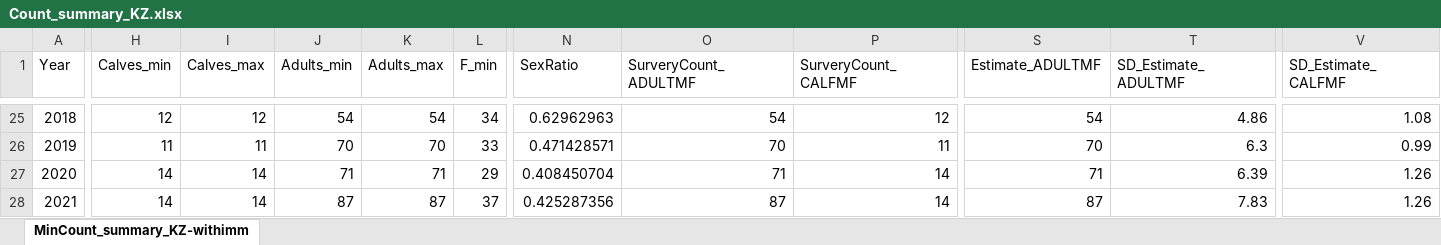
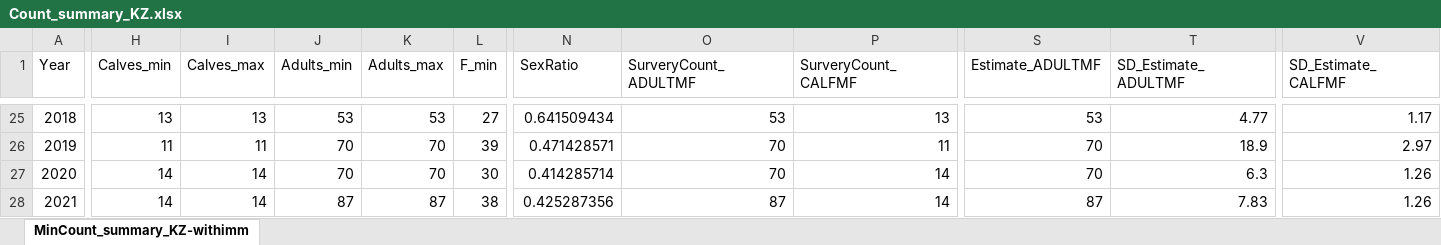
Before and after one commit to ctlamb/KZ_QT_IPM, an Excel workbook: data/KZ/Count_summary_KZ.xlsx, sheet MinCount_summary_KZ-withimm, drawn as a sheet; only a part is shown, gaps mark what is left out; values as stored, in another font and other column widths than the file's, no borders; the diff covers the shown part only; the diff names each change by its address in the sheet, - before the commit and + after, or states it on an @@ line.

```diff
--- a/data/KZ/Count_summary_KZ.xlsx (sheet MinCount_summary_KZ-withimm)
+++ b/data/KZ/Count_summary_KZ.xlsx (sheet MinCount_summary_KZ-withimm)
-H25 (Calves_min): 12
+H25 (Calves_min): 13
-I25 (Calves_max): 12
+I25 (Calves_max): 13
-J25 (Adults_min): 54
+J25 (Adults_min): 53
-K25 (Adults_max): 54
+K25 (Adults_max): 53
-L25 (F_min): 34
+L25 (F_min): 27
-N25 (SexRatio): 0.62962963
+N25 (SexRatio): 0.641509434
-O25 (SurveryCount_ADULTMF): 54
+O25 (SurveryCount_ADULTMF): 53
-P25 (SurveryCount_CALFMF): 12
+P25 (SurveryCount_CALFMF): 13
-S25 (Estimate_ADULTMF): 54
+S25 (Estimate_ADULTMF): 53
-T25 (SD_Estimate_ADULTMF): 4.86
+T25 (SD_Estimate_ADULTMF): 4.77
-V25 (SD_Estimate_CALFMF): 1.08
+V25 (SD_Estimate_CALFMF): 1.17
-L26 (F_min): 33
+L26 (F_min): 39
-T26 (SD_Estimate_ADULTMF): 6.3
+T26 (SD_Estimate_ADULTMF): 18.9
-V26 (SD_Estimate_CALFMF): 0.99
+V26 (SD_Estimate_CALFMF): 2.97
-J27 (Adults_min): 71
+J27 (Adults_min): 70
-K27 (Adults_max): 71
+K27 (Adults_max): 70
-L27 (F_min): 29
+L27 (F_min): 30
-N27 (SexRatio): 0.408450704
+N27 (SexRatio): 0.414285714
-O27 (SurveryCount_ADULTMF): 71
+O27 (SurveryCount_ADULTMF): 70
-S27 (Estimate_ADULTMF): 71
+S27 (Estimate_ADULTMF): 70
-T27 (SD_Estimate_ADULTMF): 6.39
+T27 (SD_Estimate_ADULTMF): 6.3
-L28 (F_min): 37
+L28 (F_min): 38
```
Also changed, not shown: 33 edited cells elsewhere in this sheet, formulas that keep their value, 38 other files.
